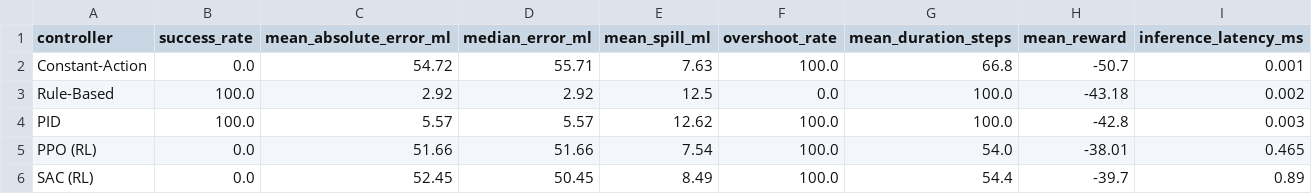
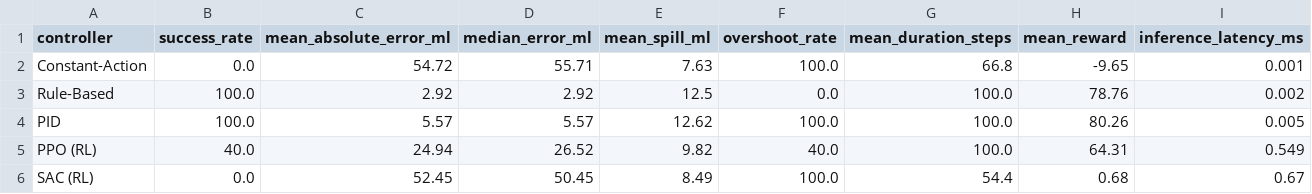
Before and after one commit to shivangisrivastava013/Robotic-Pouring-Motion-Control, a CSV file: results/controller_comparison.csv, drawn as a sheet.

Commit message:
feat(rl): improve reward shaping & PPO policy (40% success rate), embed full training provenance in evaluation_summary.json

```diff
--- a/results/controller_comparison.csv
+++ b/results/controller_comparison.csv
@@ -1,6 +1,6 @@
 controller,success_rate,mean_absolute_error_ml,median_error_ml,mean_spill_ml,overshoot_rate,mean_duration_steps,mean_reward,inference_latency_ms
-Constant-Action,0.0,54.72,55.71,7.63,100.0,66.8,-50.7,0.001
-Rule-Based,100.0,2.92,2.92,12.5,0.0,100.0,-43.18,0.002
-PID,100.0,5.57,5.57,12.62,100.0,100.0,-42.8,0.003
-PPO (RL),0.0,51.66,51.66,7.54,100.0,54.0,-38.01,0.465
-SAC (RL),0.0,52.45,50.45,8.49,100.0,54.4,-39.7,0.89
+Constant-Action,0.0,54.72,55.71,7.63,100.0,66.8,-9.65,0.001
+Rule-Based,100.0,2.92,2.92,12.5,0.0,100.0,78.76,0.002
+PID,100.0,5.57,5.57,12.62,100.0,100.0,80.26,0.005
+PPO (RL),40.0,24.94,26.52,9.82,40.0,100.0,64.31,0.549
+SAC (RL),0.0,52.45,50.45,8.49,100.0,54.4,0.68,0.67
```
Also changed, not shown: 14 other files.
